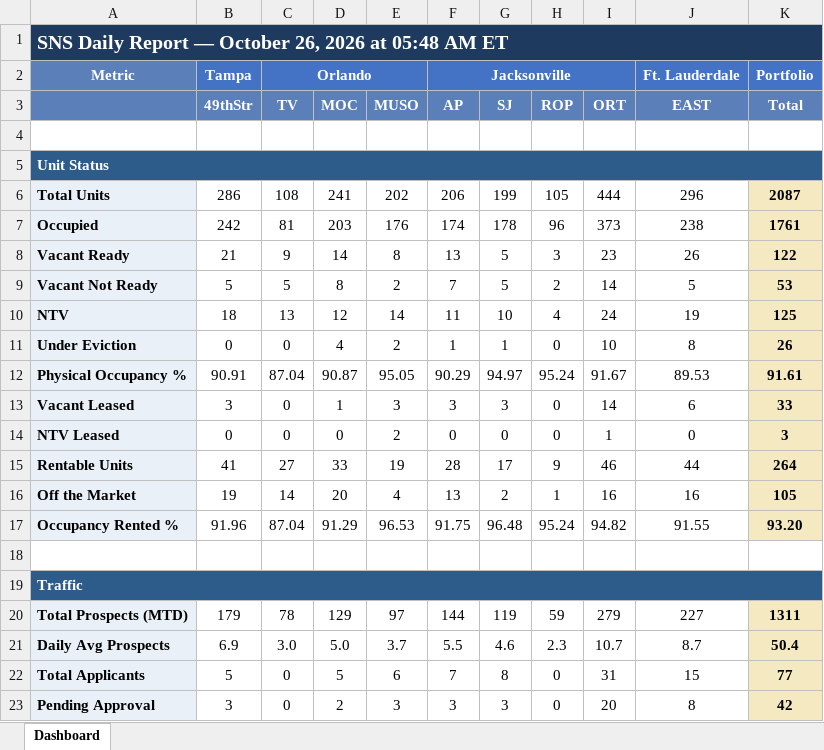
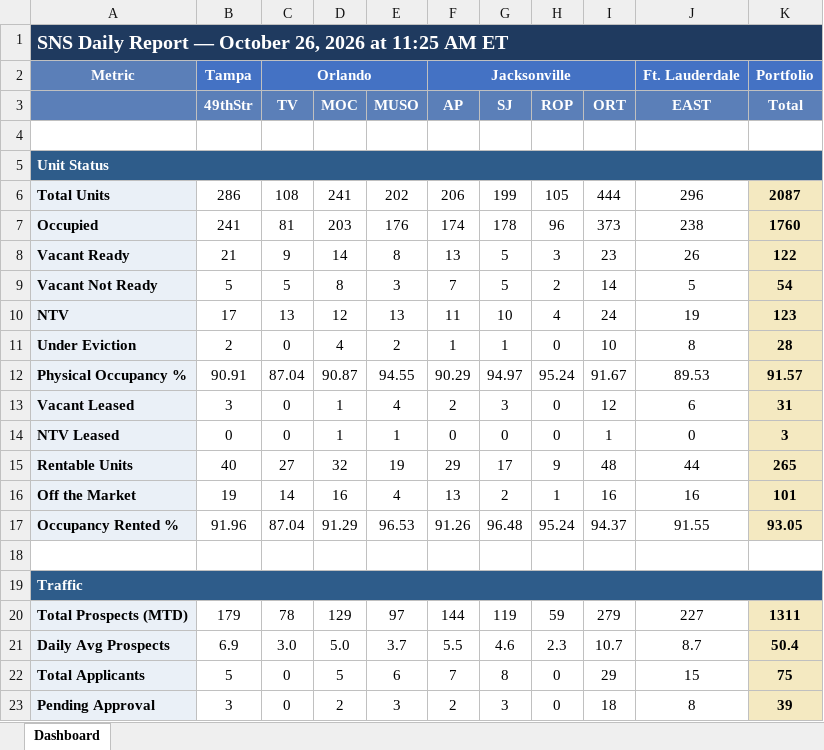
Before and after one commit to ymi-flowing/sns-daily-report, an Excel workbook: dashboard.xlsx, sheet Dashboard, drawn as a sheet; only a part is shown; values as stored, in another font and other column widths than the file's, no borders; the diff covers the shown part only; the diff names each change by its address in the sheet, - before the commit and + after, or states it on an @@ line.

```diff
--- a/dashboard.xlsx (sheet Dashboard)
+++ b/dashboard.xlsx (sheet Dashboard)
-A1: …2026 at 05:48 AM ET
+A1: …2026 at 11:25 AM ET
-B7 (49thStr): 242
+B7 (49thStr): 241
-K7 (Total): 1761
+K7 (Total): 1760
-E9 (MUSO): 2
+E9 (MUSO): 3
-K9 (Total): 53
+K9 (Total): 54
-B10 (49thStr): 18
+B10 (49thStr): 17
-E10 (MUSO): 14
+E10 (MUSO): 13
-K10 (Total): 125
+K10 (Total): 123
-B11 (49thStr): 0
+B11 (49thStr): 2
-K11 (Total): 26
+K11 (Total): 28
-E12 (MUSO): 95.05
+E12 (MUSO): 94.55
-K12 (Total): 91.61
+K12 (Total): 91.57
-E13 (MUSO): 3
+E13 (MUSO): 4
-F13 (AP): 3
+F13 (AP): 2
-I13 (ORT): 14
+I13 (ORT): 12
-K13 (Total): 33
+K13 (Total): 31
-D14 (MOC): 0
+D14 (MOC): 1
-E14 (MUSO): 2
+E14 (MUSO): 1
-B15 (49thStr): 41
+B15 (49thStr): 40
-D15 (MOC): 33
+D15 (MOC): 32
-F15 (AP): 28
+F15 (AP): 29
-I15 (ORT): 46
+I15 (ORT): 48
-K15 (Total): 264
+K15 (Total): 265
-D16 (MOC): 20
+D16 (MOC): 16
-K16 (Total): 105
+K16 (Total): 101
-F17 (AP): 91.75
+F17 (AP): 91.26
-I17 (ORT): 94.82
+I17 (ORT): 94.37
-K17 (Total): 93.20
+K17 (Total): 93.05
-I22 (ORT): 31
+I22 (ORT): 29
-K22 (Total): 77
+K22 (Total): 75
-F23 (AP): 3
+F23 (AP): 2
-I23 (ORT): 20
+I23 (ORT): 18
-K23 (Total): 42
+K23 (Total): 39
```
Also changed, not shown: 2 added rows, 2 removed rows and 43 edited cells elsewhere in this sheet, 3 other files.
